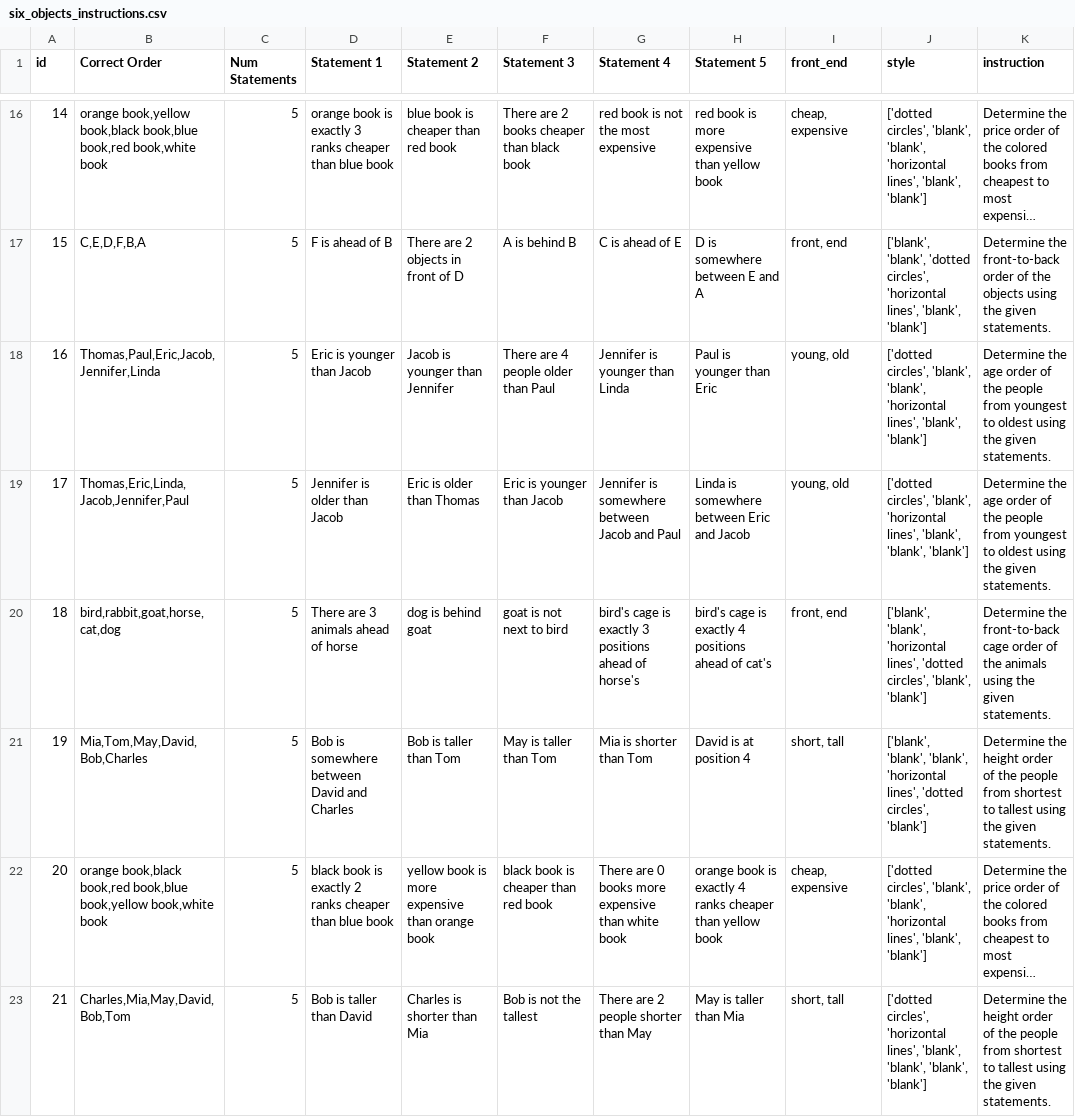
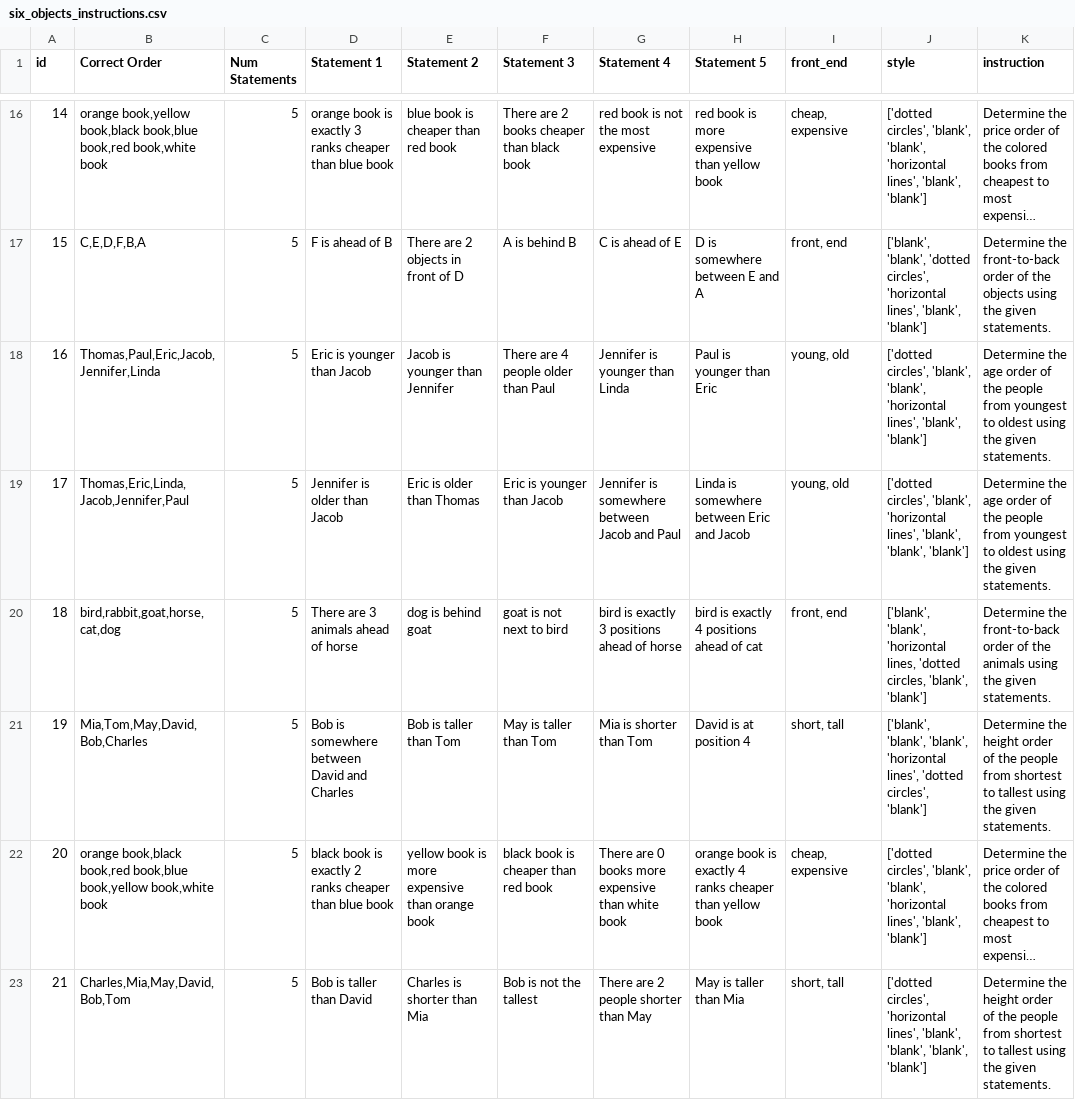
Before and after one commit to skittleskittles/Human_AI_Interaction_v2, a CSV file: six_objects_instructions.csv, drawn as a sheet; only a part is shown, gaps mark what is left out; long unchanged cells end in …; the diff covers the shown part only.

```diff
--- a/six_objects_instructions.csv
+++ b/six_objects_instructions.csv
@@ -19,3 +19,3 @@ id,Correct Order,Num Statements,Statement 1,Statement 2,Statement 3,Statement 4,
 17,"Thomas,Eric,Linda,Jacob,Jennifer,Paul",5,Jennifer is older than Jacob,Eric is older than Thomas,Eric is younger than Jacob,Jennifer is somewhere between Jacob and Paul,Linda is somewhere between Eric and Jacob,"young, old","['dotted circles', 'blank', 'horizontal lines', 'blank', 'blank', 'blank']",Determine the age order of the people from youngest to oldest using the given statements.
-18,"bird,rabbit,goat,horse,cat,dog",5,There are 3 animals ahead of horse,dog is behind goat,goat is not next to bird,bird's cage is exactly 3 positions ahead of horse's,bird's cage is exactly 4 positions ahead of cat's,"front, end","['blank', 'blank', 'horizontal lines', 'dotted circles', 'blank', 'blank']",Determine the front-to-back cage order of the animals using the given statements.
+18,"bird,rabbit,goat,horse,cat,dog",5,There are 3 animals ahead of horse,dog is behind goat,goat is not next to bird,bird is exactly 3 positions ahead of horse,bird is exactly 4 positions ahead of cat,"front, end","['blank', 'blank', 'horizontal lines, 'dotted circles, 'blank', 'blank']",Determine the front-to-back order of the animals using the given statements.
 19,"Mia,Tom,May,David,Bob,Charles",5,Bob is somewhere between David and Charles,Bob is taller than Tom,May is taller than Tom,Mia is shorter than Tom,David is at position 4,"short, tall","['blank', 'blank', 'blank', 'horizontal lines', 'dotted circles', 'blank']",Determine the height order of the people from shortest to tallest using the given statements.
```
Also changed, not shown: 74 edited cells elsewhere in this file.
